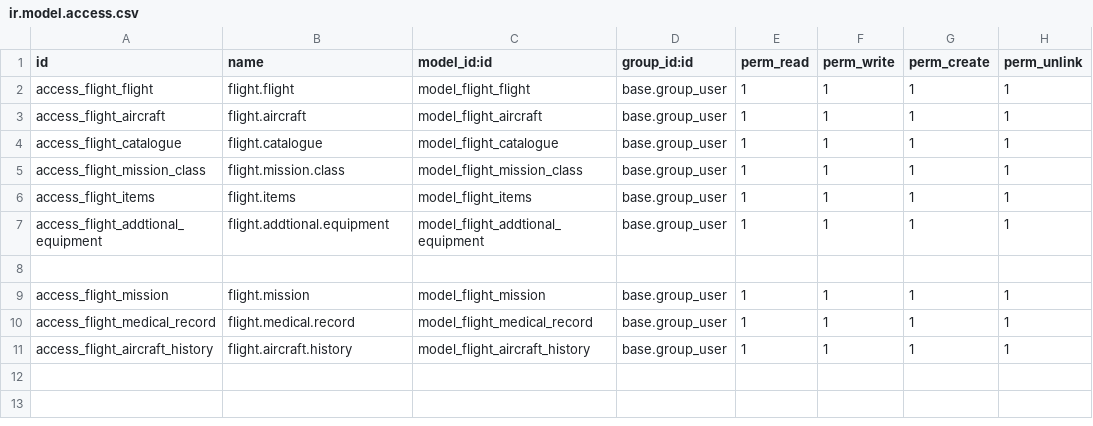
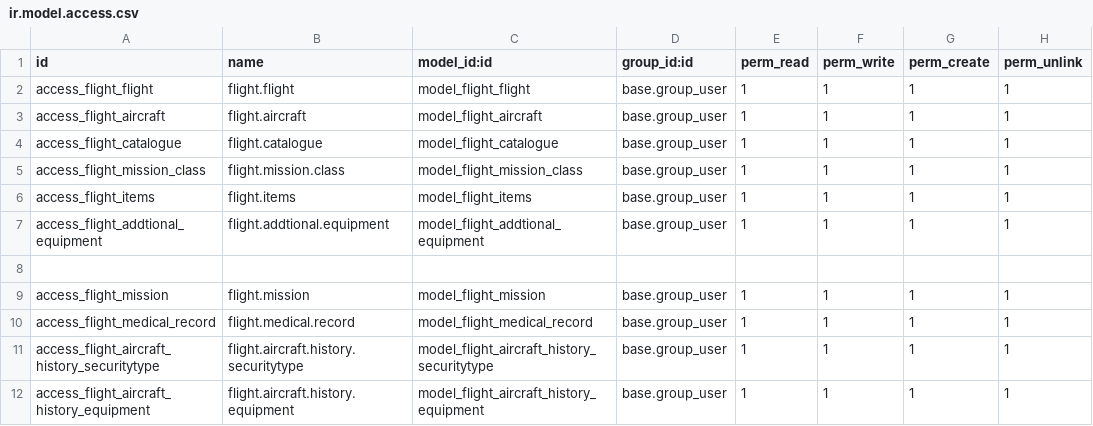
Before and after one commit to sandroquito86/flight, a CSV file: security/ir.model.access.csv, drawn as a sheet.

```diff
--- a/security/ir.model.access.csv
+++ b/security/ir.model.access.csv
@@ -10,2 +10,3 @@ access_flight_mission,flight.mission,model_flight_mission,base.group_user,1,1,1,
 access_flight_medical_record,flight.medical.record,model_flight_medical_record,base.group_user,1,1,1,1
-access_flight_aircraft_history,flight.aircraft.history,model_flight_aircraft_history,base.group_user,1,1,1,1
+access_flight_aircraft_history_securitytype,flight.aircraft.history.securitytype,model_flight_aircraft_history_securitytype,base.group_user,1,1,1,1
+access_flight_aircraft_history_equipment,flight.aircraft.history.equipment,model_flight_aircraft_history_equipment,base.group_user,1,1,1,1
```
Also changed, not shown: 8 other files.
